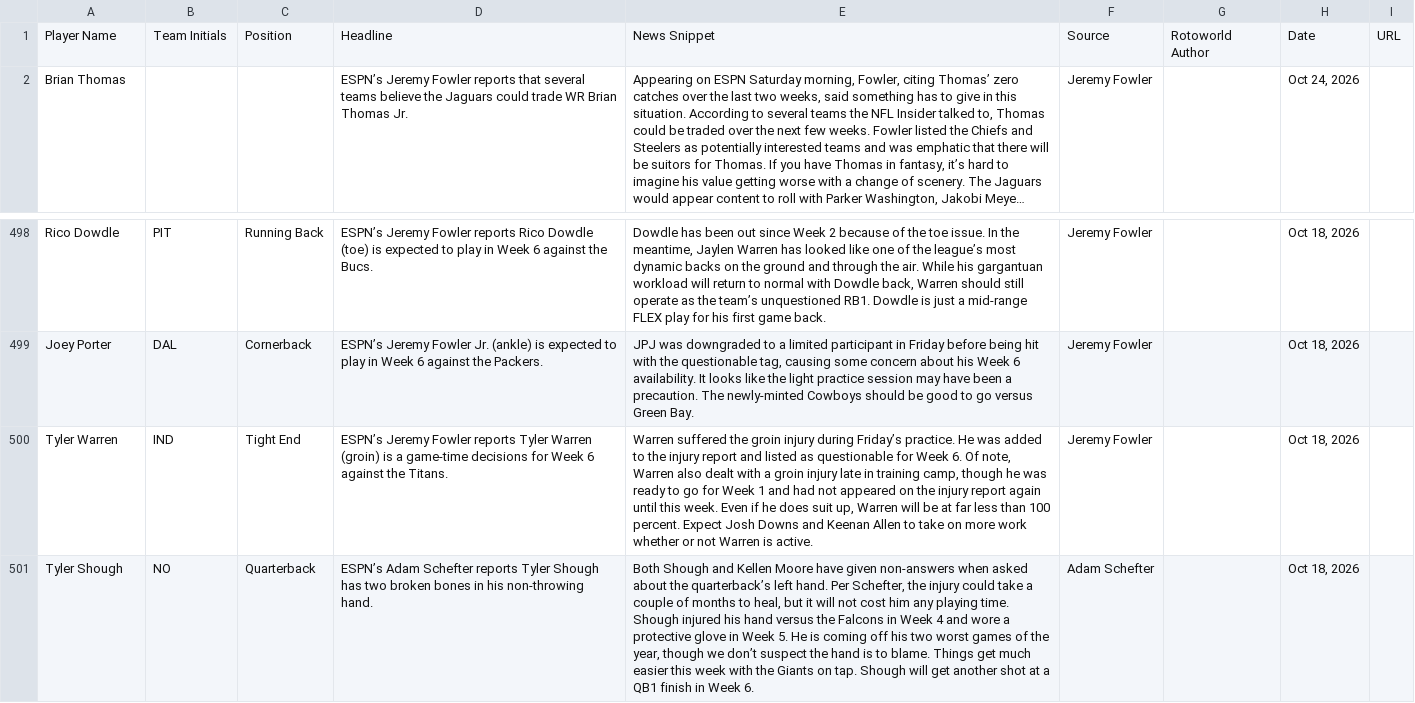
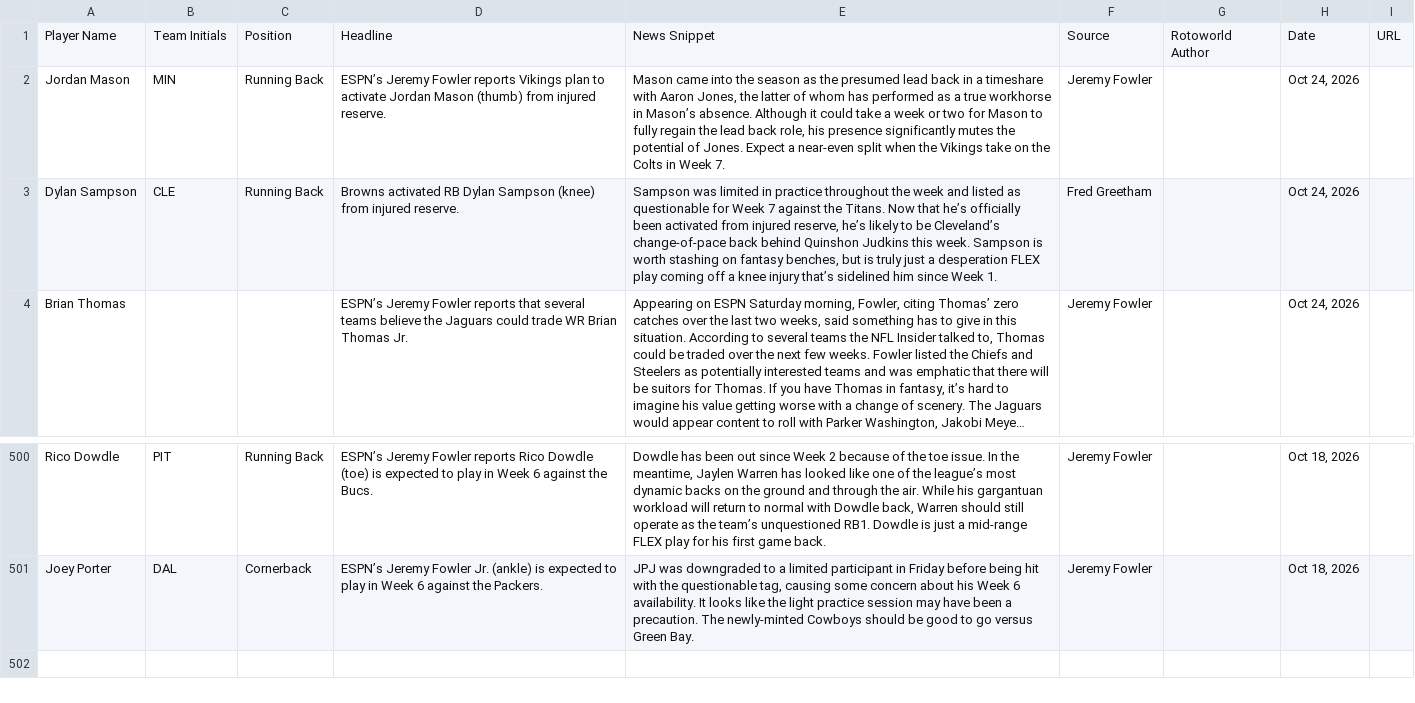
Before and after one commit to jordanwbishop-coder/rotoworld-feed, a CSV file: news.csv, drawn as a sheet; only a part is shown, gaps mark what is left out; long unchanged cells end in …; removed rows and columns are numbered as before the commit, all else as after; the diff names each change by its address in the sheet, - before the commit and + after, or states it on an @@ line.

```diff
--- a/news.csv
+++ b/news.csv
+row 2: Jordan Mason | MIN | Running Back | ESPN’s Jeremy Fowler reports Vikings plan to activate Jordan Mason (thumb) from injured reserve. | Mason came into the season as the presumed lead back in a timeshare with Aaron Jones, the latter of whom has performed as a true workhorse in Mason’s absence. Although it could take a week or two for Mason to fully regain the lead back role, his presence significantly mutes the potential of Jones. Expect a near-even split when the Vikings take on the Colts in Week 7. | Jeremy Fowler |  | Oct 24, 2026
+row 3: Dylan Sampson | CLE | Running Back | Browns activated RB Dylan Sampson (knee) from injured reserve. | Sampson was limited in practice throughout the week and listed as questionable for Week 7 against the Titans. Now that he’s officially been activated from injured reserve, he’s likely to be Cleveland’s change-of-pace back behind Quinshon Judkins this week. Sampson is worth stashing on fantasy benches, but is truly just a desperation FLEX play coming off a knee injury that’s sidelined him since Week 1. | Fred Greetham |  | Oct 24, 2026
-row 500: Tyler Warren | IND | Tight End | ESPN’s Jeremy Fowler reports Tyler Warren (groin) is a game-time decisions for Week 6 against the Titans. | Warren suffered the groin injury during Friday’s practice. He was added to the injury report and listed as questionable for Week 6. Of note, Warren also dealt with a groin injury late in training camp, though he was ready to go for Week 1 and had not appeared on the injury report again until this week. Even if he does suit up, Warren will be at far less than 100 percent. Expect Josh Downs and Keenan Allen to take on more work whether or not Warren is active. | Jeremy Fowler |  | Oct 18, 2026
-row 501: Tyler Shough | NO | Quarterback | ESPN’s Adam Schefter reports Tyler Shough has two broken bones in his non-throwing hand. | Both Shough and Kellen Moore have given non-answers when asked about the quarterback’s left hand. Per Schefter, the injury could take a couple of months to heal, but it will not cost him any playing time. Shough injured his hand versus the Falcons in Week 4 and wore a protective glove in Week 5. He is coming off his two worst games of the year, though we don’t suspect the hand is to blame. Things get much easier this week with the Giants on tap. Shough will get another shot at a QB1 finish in Week 6. | Adam Schefter |  | Oct 18, 2026
```
Also changed, not shown: 1 other file.
